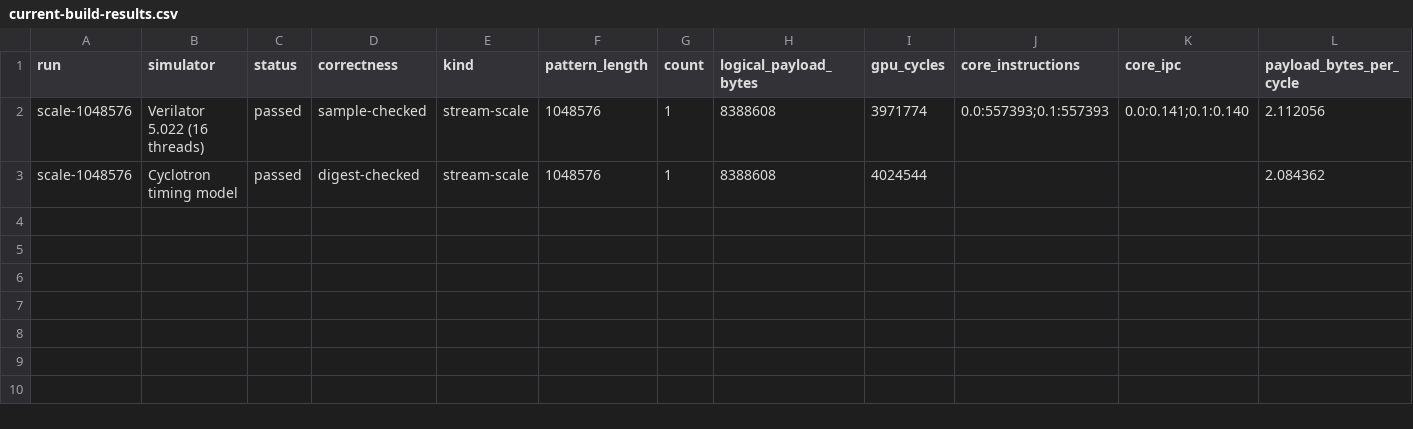
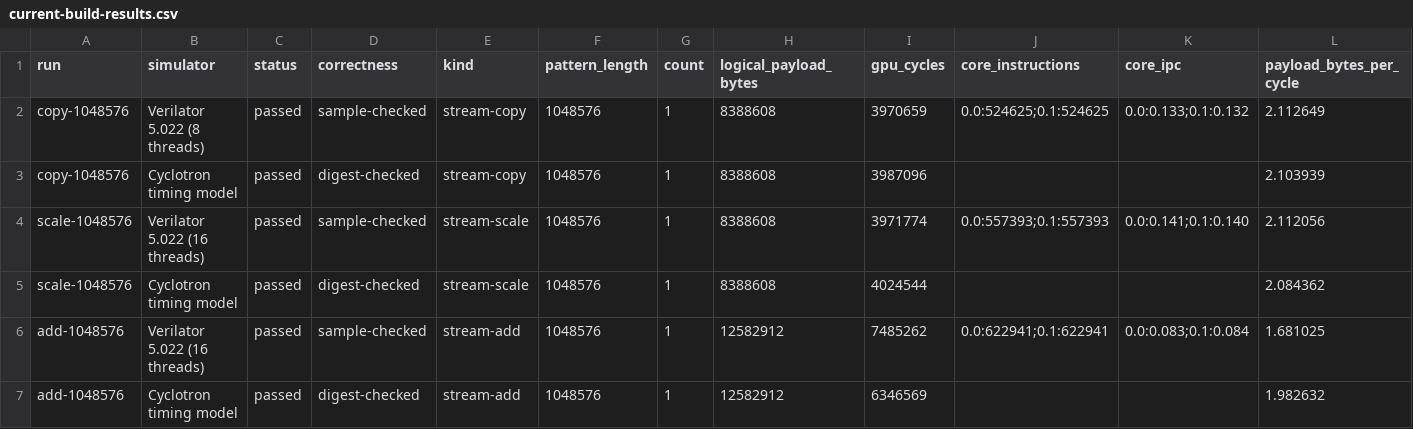
Before and after one commit to copparihollmann/radiance-kernels, a CSV file: kernels/stream/evaluation/current-build-results.csv, drawn as a sheet; only a part is shown; rows hold the shown columns only; the diff names each change by its address in the sheet, - before the commit and + after, or states it on an @@ line.

Commit message:
Record full-size STREAM Copy and Add RTL results

```diff
--- a/kernels/stream/evaluation/current-build-results.csv
+++ b/kernels/stream/evaluation/current-build-results.csv
+row 2: copy-1048576 | Verilator 5.022 (8 threads) | passed | sample-checked | stream-copy | 1048576 | 1 | 8388608 | 3970659 | 0.0:524625;0.1:524625 | 0.0:0.133;0.1:0.132 | 2.112649
+row 3: copy-1048576 | Cyclotron timing model | passed | digest-checked | stream-copy | 1048576 | 1 | 8388608 | 3987096 |  |  | 2.103939
+row 6: add-1048576 | Verilator 5.022 (16 threads) | passed | sample-checked | stream-add | 1048576 | 1 | 12582912 | 7485262 | 0.0:622941;0.1:622941 | 0.0:0.083;0.1:0.084 | 1.681025
+row 7: add-1048576 | Cyclotron timing model | passed | digest-checked | stream-add | 1048576 | 1 | 12582912 | 6346569 |  |  | 1.982632
```
Also changed, not shown: 2 other files.
